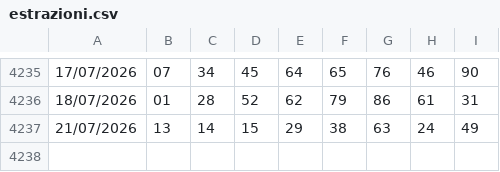
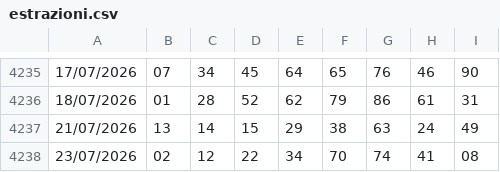
Before and after one commit to giolanni/Senalox2.0, a CSV file: shared/data/estrazioni.csv, drawn as a sheet; only a part is shown, gaps mark what is left out; the diff names each change by its address in the sheet, - before the commit and + after, or states it on an @@ line.

```diff
--- a/shared/data/estrazioni.csv
+++ b/shared/data/estrazioni.csv
+row 4238: 23/07/2026 | 02 | 12 | 22 | 34 | 70 | 74 | 41 | 08
```
Also changed, not shown: 14 other files.
